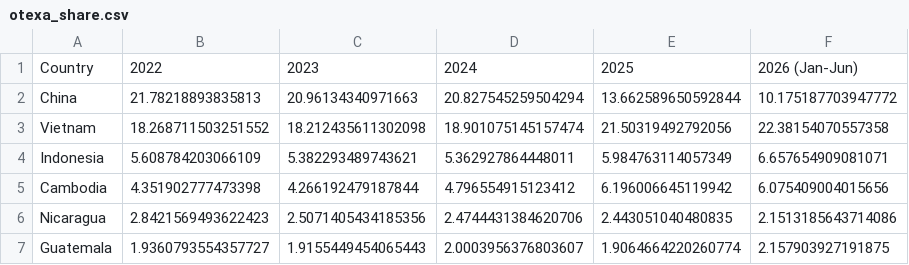
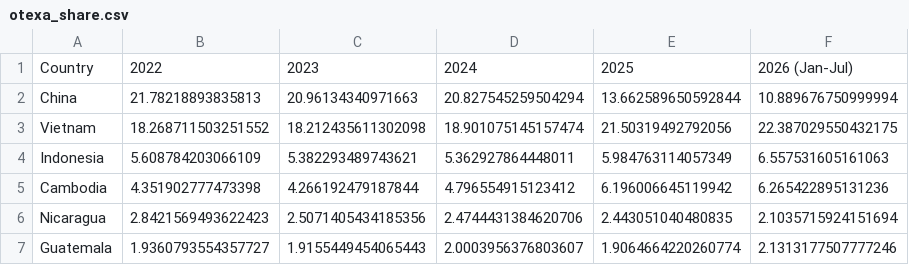
Before and after one commit to Joshua594594/us-retail-dashboard, a CSV file: otexa_share.csv, drawn as a sheet.

```diff
--- a/otexa_share.csv
+++ b/otexa_share.csv
@@ -1,7 +1,7 @@
-Country,2022,2023,2024,2025,2026 (Jan-Jun)
-China,21.78218893835813,20.96134340971663,20.827545259504294,13.662589650592844,10.175187703947772
-Vietnam,18.268711503251552,18.212435611302098,18.901075145157474,21.50319492792056,22.38154070557358
-Indonesia,5.608784203066109,5.382293489743621,5.362927864448011,5.984763114057349,6.657654909081071
-Cambodia,4.351902777473398,4.266192479187844,4.796554915123412,6.196006645119942,6.075409004015656
-Nicaragua,2.8421569493622423,2.5071405434185356,2.4744431384620706,2.443051040480835,2.1513185643714086
-Guatemala,1.9360793554357727,1.9155449454065443,2.0003956376803607,1.9064664220260774,2.157903927191875
+Country,2022,2023,2024,2025,2026 (Jan-Jul)
+China,21.78218893835813,20.96134340971663,20.827545259504294,13.662589650592844,10.889676750999994
+Vietnam,18.268711503251552,18.212435611302098,18.901075145157474,21.50319492792056,22.387029550432175
+Indonesia,5.608784203066109,5.382293489743621,5.362927864448011,5.984763114057349,6.557531605161063
+Cambodia,4.351902777473398,4.266192479187844,4.796554915123412,6.196006645119942,6.265422895131236
+Nicaragua,2.8421569493622423,2.5071405434185356,2.4744431384620706,2.443051040480835,2.1035715924151694
+Guatemala,1.9360793554357727,1.9155449454065443,2.0003956376803607,1.9064664220260774,2.1313177507777246
```
Also changed, not shown: otexa_yoy.csv, 1 other file.
